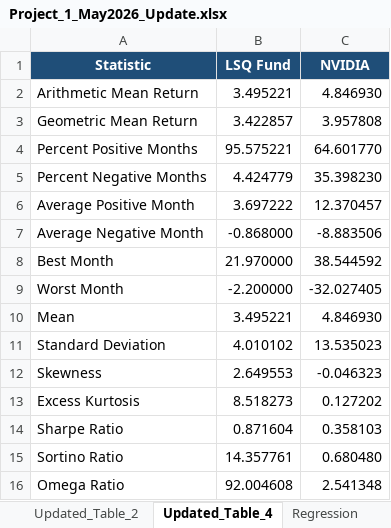
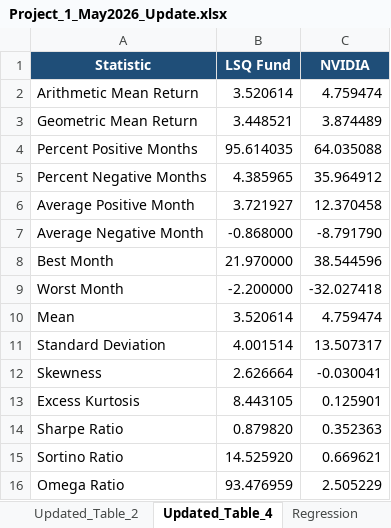
Before and after one commit to Harman6139/lsq-project1-automation, an Excel workbook: Project_1_May2026_Update.xlsx, sheet Updated_Table_4, drawn as a sheet; values as stored, in another font and other column widths than the file's, no borders; the diff names each change by its address in the sheet, - before the commit and + after, or states it on an @@ line.

```diff
--- a/Project_1_May2026_Update.xlsx (sheet Updated_Table_4)
+++ b/Project_1_May2026_Update.xlsx (sheet Updated_Table_4)
-B2 (LSQ Fund): 3.495221
+B2 (LSQ Fund): 3.520614
-C2 (NVIDIA): 4.846930
+C2 (NVIDIA): 4.759474
-B3 (LSQ Fund): 3.422857
+B3 (LSQ Fund): 3.448521
-C3 (NVIDIA): 3.957808
+C3 (NVIDIA): 3.874489
-B4 (LSQ Fund): 95.575221
+B4 (LSQ Fund): 95.614035
-C4 (NVIDIA): 64.601770
+C4 (NVIDIA): 64.035088
-B5 (LSQ Fund): 4.424779
+B5 (LSQ Fund): 4.385965
-C5 (NVIDIA): 35.398230
+C5 (NVIDIA): 35.964912
-B6 (LSQ Fund): 3.697222
+B6 (LSQ Fund): 3.721927
-C6 (NVIDIA): 12.370457
+C6 (NVIDIA): 12.370458
-C7 (NVIDIA): -8.883506
+C7 (NVIDIA): -8.791790
-C8 (NVIDIA): 38.544592
+C8 (NVIDIA): 38.544596
-C9 (NVIDIA): -32.027405
+C9 (NVIDIA): -32.027418
-B10 (LSQ Fund): 3.495221
+B10 (LSQ Fund): 3.520614
-C10 (NVIDIA): 4.846930
+C10 (NVIDIA): 4.759474
-B11 (LSQ Fund): 4.010102
+B11 (LSQ Fund): 4.001514
-C11 (NVIDIA): 13.535023
+C11 (NVIDIA): 13.507317
-B12 (LSQ Fund): 2.649553
+B12 (LSQ Fund): 2.626664
-C12 (NVIDIA): -0.046323
+C12 (NVIDIA): -0.030041
-B13 (LSQ Fund): 8.518273
+B13 (LSQ Fund): 8.443105
-C13 (NVIDIA): 0.127202
+C13 (NVIDIA): 0.125901
-B14 (LSQ Fund): 0.871604
+B14 (LSQ Fund): 0.879820
-C14 (NVIDIA): 0.358103
+C14 (NVIDIA): 0.352363
-B15 (LSQ Fund): 14.357761
+B15 (LSQ Fund): 14.525920
-C15 (NVIDIA): 0.680480
+C15 (NVIDIA): 0.669621
-B16 (LSQ Fund): 92.004608
+B16 (LSQ Fund): 93.476959
-C16 (NVIDIA): 2.541348
+C16 (NVIDIA): 2.505229
```
Also changed, not shown: sheet NVIDIA_Returns, sheet SP500TR_Returns, sheet Updated_Table_2, sheet Newey_West, sheet Serial_Correlation, sheet Verification, 3 more sheets, other sheet tabs, isolated_excel/LSQ Returns - Current.xlsx, isolated_excel/NVIDIA Returns - Current.xlsx, 31 other files.
